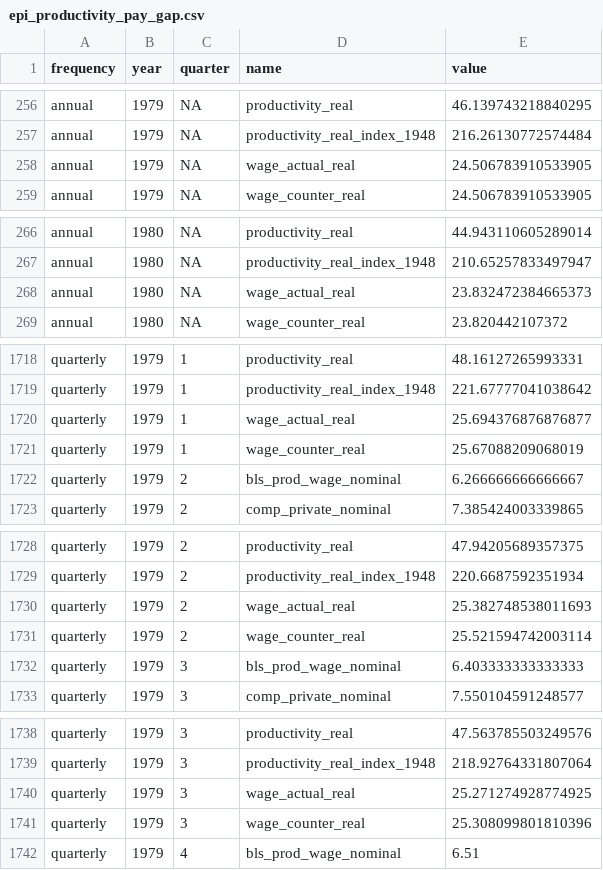
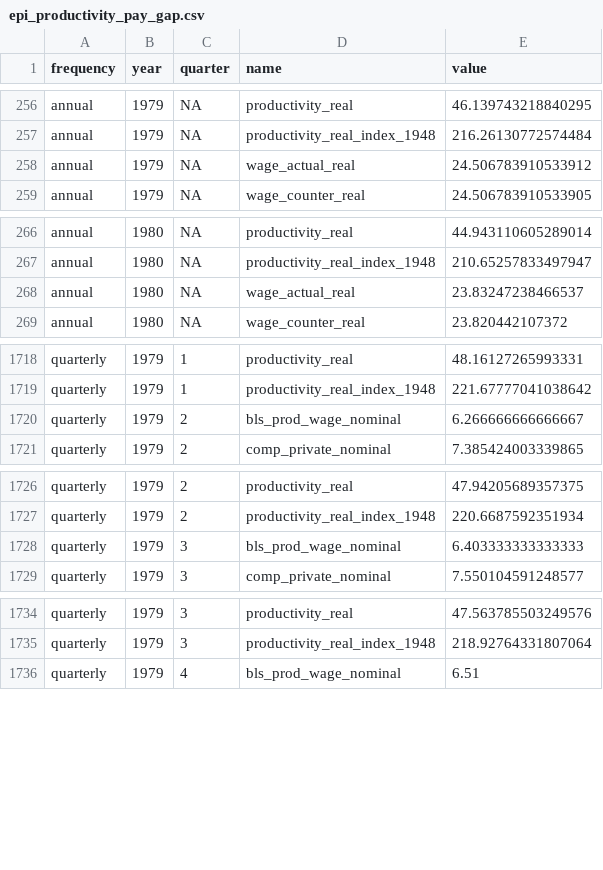
Before and after one commit to Economic/productivity_pay_gap, a CSV file: data_final/epi_productivity_pay_gap.csv, drawn as a sheet; only a part is shown, gaps mark what is left out; the diff covers the shown part only.

Commit message:
combine: start the counterfactual wages at their base and check it
The wages now start in 1979q4 (1979 for annual data), not 1979q1, and
combine_data stops unless there is exactly one base row per frequency.
The actual wage comes straight from the BLS wage instead of a round trip
through compensation, which moves it by at most 1e-14.

```diff
--- a/data_final/epi_productivity_pay_gap.csv
+++ b/data_final/epi_productivity_pay_gap.csv
@@ -257,3 +257,3 @@ annual,1979,NA,productivity_real,46.139743218840295
 annual,1979,NA,productivity_real_index_1948,216.26130772574484
-annual,1979,NA,wage_actual_real,24.506783910533905
+annual,1979,NA,wage_actual_real,24.506783910533912
 annual,1979,NA,wage_counter_real,24.506783910533905
@@ -267,3 +267,3 @@ annual,1980,NA,productivity_real,44.943110605289014
 annual,1980,NA,productivity_real_index_1948,210.65257833497947
-annual,1980,NA,wage_actual_real,23.832472384665373
+annual,1980,NA,wage_actual_real,23.83247238466537
 annual,1980,NA,wage_counter_real,23.820442107372
@@ -1719,4 +1719,2 @@ quarterly,1979,1,productivity_real,48.16127265993331
 quarterly,1979,1,productivity_real_index_1948,221.67777041038642
-quarterly,1979,1,wage_actual_real,25.694376876876877
-quarterly,1979,1,wage_counter_real,25.67088209068019
 quarterly,1979,2,bls_prod_wage_nominal,6.266666666666667
@@ -1729,4 +1727,2 @@ quarterly,1979,2,productivity_real,47.94205689357375
 quarterly,1979,2,productivity_real_index_1948,220.6687592351934
-quarterly,1979,2,wage_actual_real,25.382748538011693
-quarterly,1979,2,wage_counter_real,25.521594742003114
 quarterly,1979,3,bls_prod_wage_nominal,6.403333333333333
@@ -1739,4 +1735,2 @@ quarterly,1979,3,productivity_real,47.563785503249576
 quarterly,1979,3,productivity_real_index_1948,218.92764331807064
-quarterly,1979,3,wage_actual_real,25.271274928774925
-quarterly,1979,3,wage_counter_real,25.308099801810396
 quarterly,1979,4,bls_prod_wage_nominal,6.51
```
Also changed, not shown: 123 edited cells elsewhere in this file, 1 other file.
